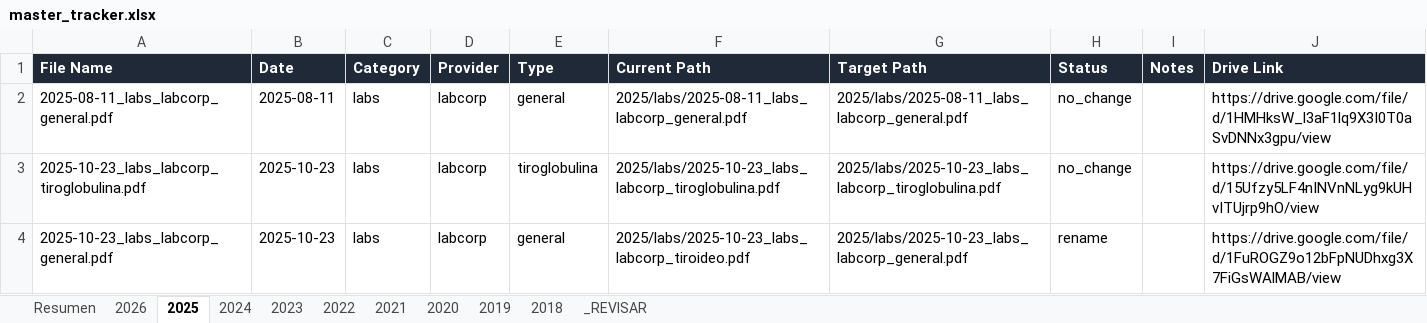
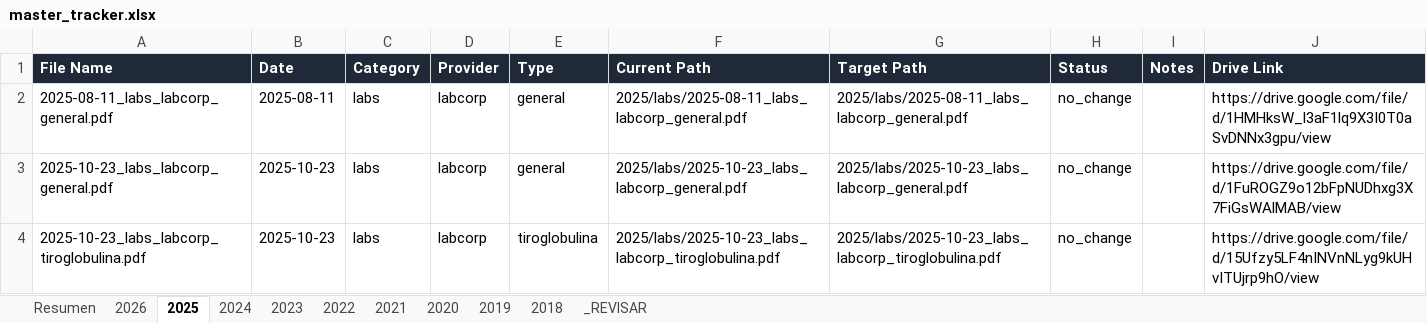
Before and after one commit to fernandomartinez-de/vital-signal-reports, an Excel workbook: tracker/master_tracker.xlsx, sheet 2025, drawn as a sheet; values as stored, in another font and other column widths than the file's, no borders; removed rows and columns are numbered as before the commit, all else as after; the diff names each change by its address in the sheet, - before the commit and + after, or states it on an @@ line.

```diff
--- a/tracker/master_tracker.xlsx (sheet 2025)
+++ b/tracker/master_tracker.xlsx (sheet 2025)
+row 3: 2025-10-23_labs_labcorp_general.pdf | 2025-10-23 | labs | labcorp | general | 2025/labs/2025-10-23_labs_labcorp_general.pdf | 2025/labs/2025-10-23_labs_labcorp_general.pdf | no_change |  | https://drive.google.com/file/d/1FuROGZ9o12bFpNUDhxg3X7FiGsWAlMAB/view
-row 4: 2025-10-23_labs_labcorp_general.pdf | 2025-10-23 | labs | labcorp | general | 2025/labs/2025-10-23_labs_labcorp_tiroideo.pdf | 2025/labs/2025-10-23_labs_labcorp_general.pdf | rename |  | https://drive.google.com/file/d/1FuROGZ9o12bFpNUDhxg3X7FiGsWAlMAB/view
```
Also changed, not shown: sheet 2022, sheet 2019, sheet 2020, sheet 2023, sheet 2018, sheet 2026, 2 more sheets.
